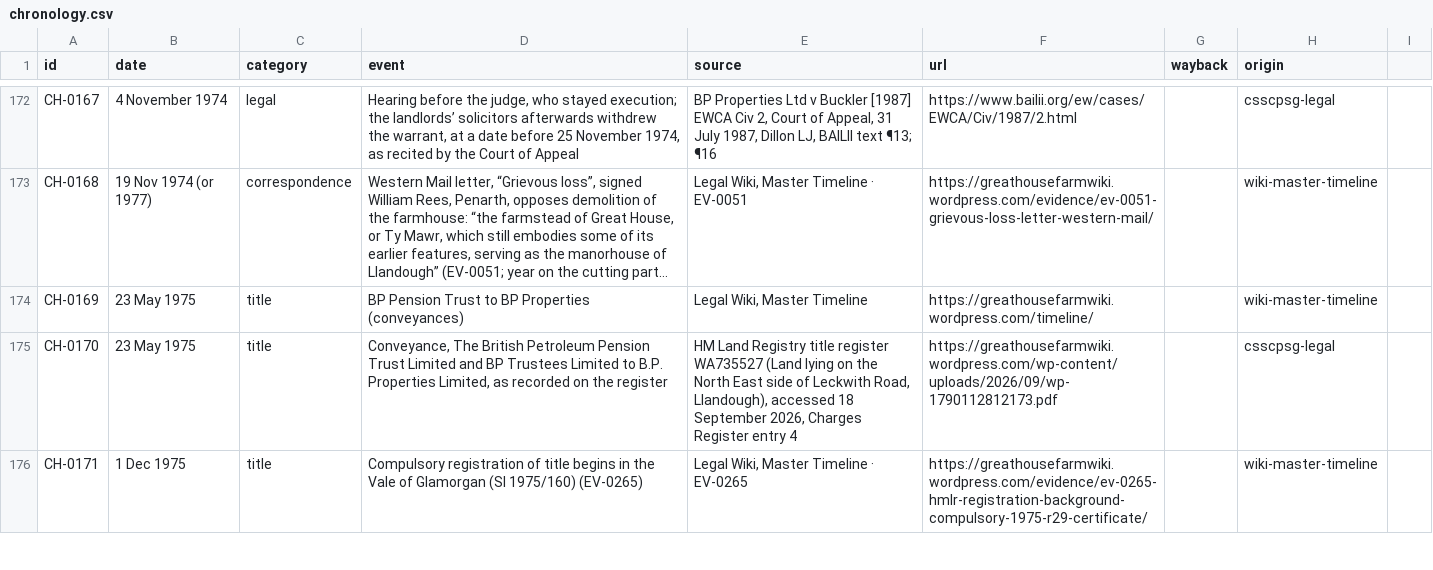
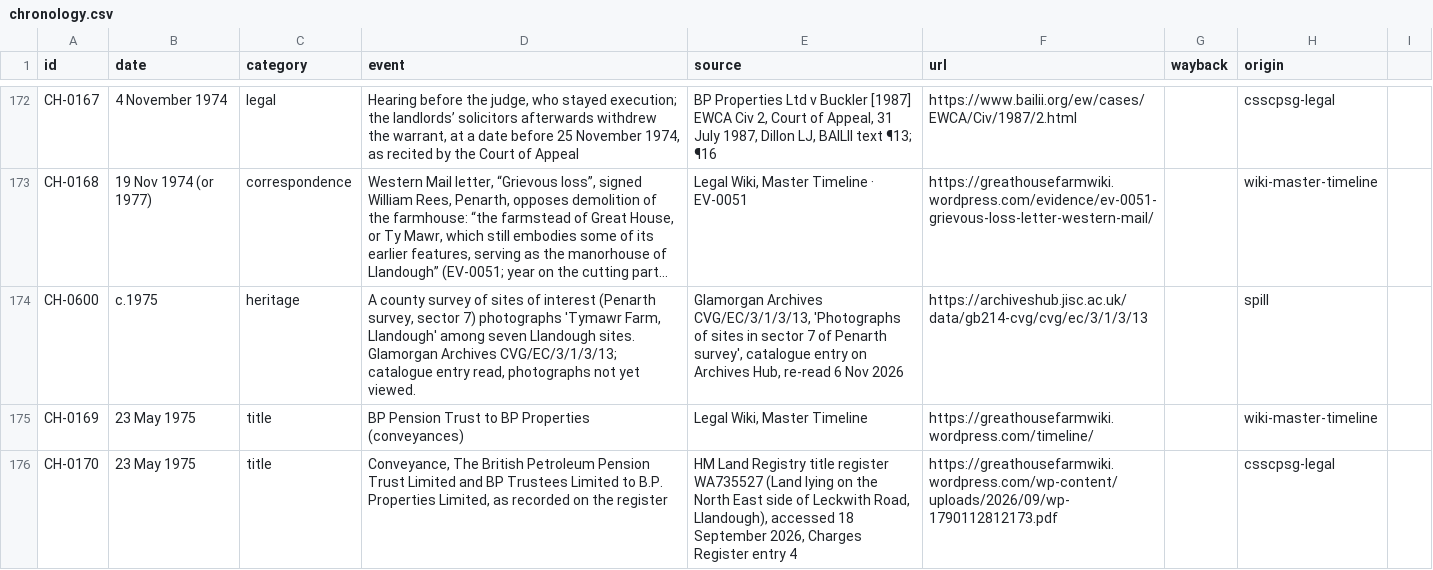
Before and after one commit to LBCron/cedwyn, a CSV file: wayback/chronology/chronology.csv, drawn as a sheet; only a part is shown, gaps mark what is left out; the shorter side is filled out with more unchanged rows; long unchanged cells end in …; the diff names each change by its address in the sheet, - before the commit and + after, or states it on an @@ line.

Commit message:
chronology 1.4.0 (csv): CH-0600 c.1975 added (spill SP-00006)
A county survey of sites of interest (Penarth survey, sector 7) photographs 'Tymawr Farm, Llandough' among seven Llandough sites. Glamorgan Archives CVG/EC/3/1/3/13; catalogue entry read, photographs not yet viewed.
Source: Glamorgan Archives CVG/EC/3/1/3/13, 'Photographs of sites in sector 7 of Penarth survey', catalogue entry on Archives Hub, re-read 6 Nov 2026 https://archiveshub.jisc.ac.uk/data/gb214-cvg/cvg/ec/3/1/3/13

— Sion's Tab agent

```diff
--- a/wayback/chronology/chronology.csv
+++ b/wayback/chronology/chronology.csv
+row 174: CH-0600 | c.1975 | heritage | A county survey of sites of interest (Penarth survey, sector 7) photographs 'Tymawr Farm, Llandough' among seven Llandough sites. Glamorgan Archives CVG/EC/3/1/3/13; catalogue entry read, photographs not yet viewed. | Glamorgan Archives CVG/EC/3/1/3/13, 'Photographs of sites in sector 7 of Penarth survey', catalogue entry on Archives Hub, re-read 6 Nov 2026 | https://archiveshub.jisc.ac.uk/data/gb214-cvg/cvg/ec/3/1/3/13 |  | spill
```
